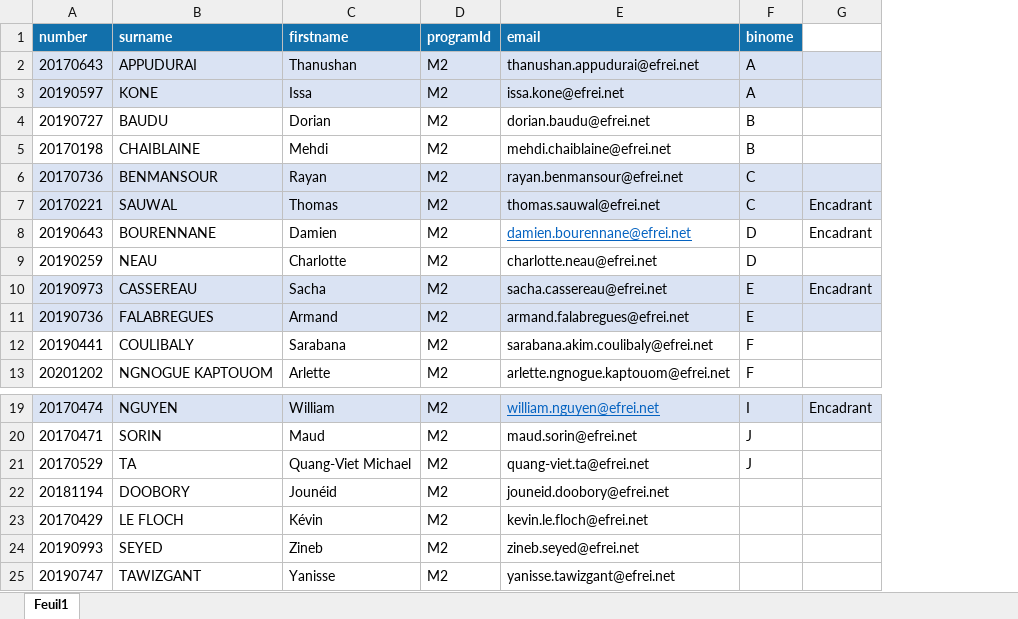
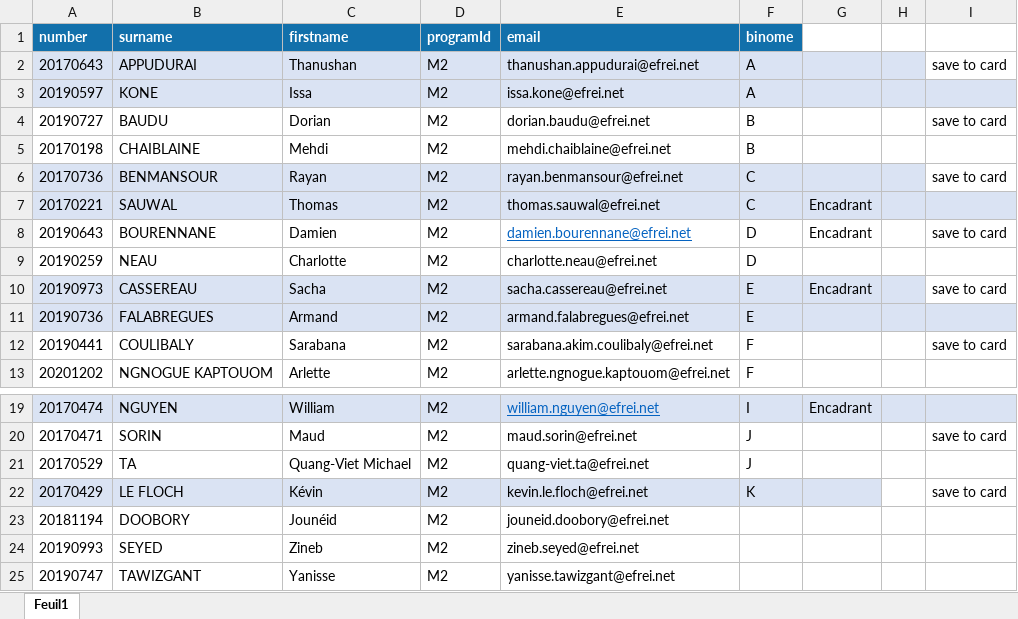
Before and after one commit to InnovationLab-EFREIParis/2022_ST2PTT, an Excel workbook: 01_doc/Liste_etudiants (1).xlsx, sheet Feuil1, drawn as a sheet; only a part is shown, gaps mark what is left out; values as stored, in another font and other column widths than the file's, no borders; removed rows and columns are numbered as before the commit, all else as after; the diff names each change by its address in the sheet, - before the commit and + after, or states it on an @@ line.

```diff
--- a/01_doc/Liste_etudiants (1).xlsx (sheet Feuil1)
+++ b/01_doc/Liste_etudiants (1).xlsx (sheet Feuil1)
+column H, empty
+column I, rows 2-12: save to card |  | save to card |  | save to card |  | save to card |  | save to card |  | save to card; row 20: save to card
+row 22: 20170429 | LE FLOCH | Kévin | M2 | kevin.le.floch@efrei.net | K |  |  | save to card
-row 23: 20170429 | LE FLOCH | Kévin | M2 | kevin.le.floch@efrei.net
```
Also changed, not shown: 21 other files.
